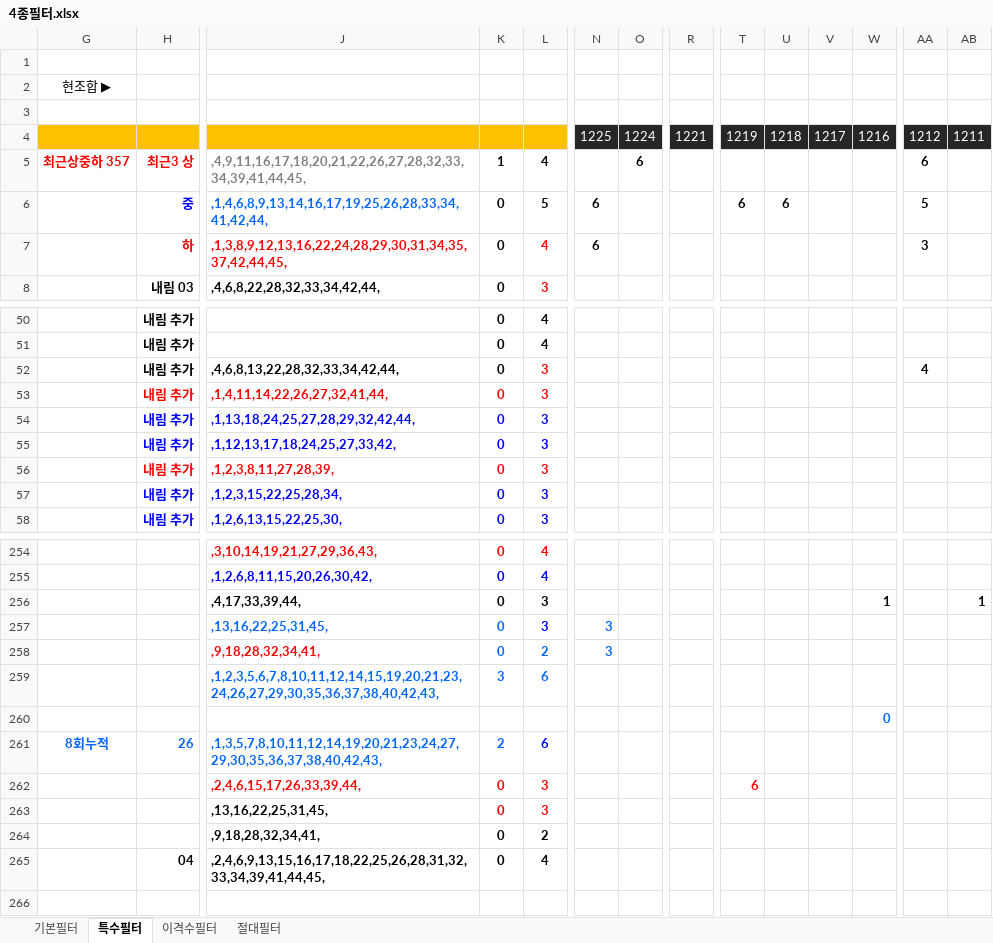
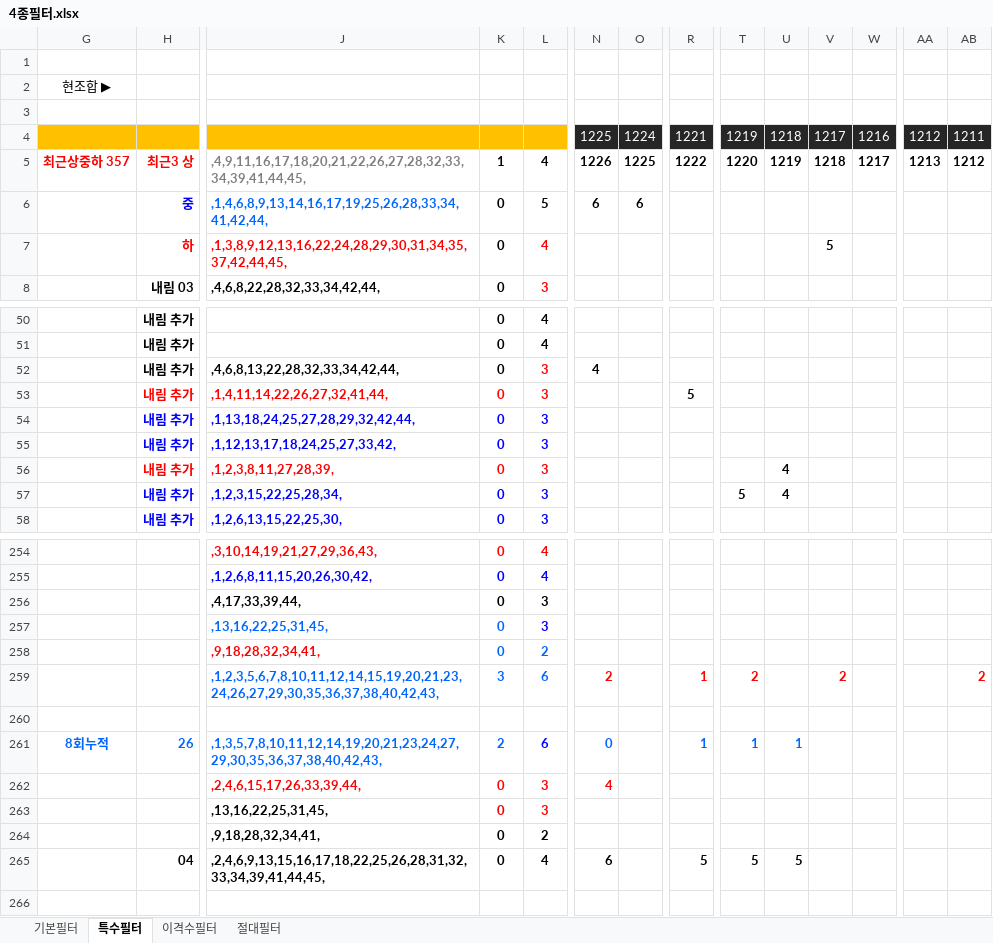
Before and after one commit to bandouni33/lotto-shinryeong, an Excel workbook: 4종필터.xlsx, sheet 특수필터, drawn as a sheet; only a part is shown, gaps mark what is left out; values as stored, in another font and other column widths than the file's, no borders; charts and pictures and conditional formats not drawn; removed rows and columns are numbered as before the commit, all else as after; rows hold the shown columns only; the diff covers the shown part only; the diff names each change by its address in the sheet, - before the commit and + after, or states it on an @@ line.

```diff
--- a/4종필터.xlsx (sheet 특수필터)
+++ b/4종필터.xlsx (sheet 특수필터)
-row 5: 최근상중하 357 | 최근3 상 | ,4,9,11,16,17,18,20,21,22,26,27,28,32,33,34,39,41,44,45, | 1 | 4 |  | 6 |  |  |  |  |  | 6
-row 6:  | 중 | ,1,4,6,8,9,13,14,16,17,19,25,26,28,33,34,41,42,44, | 0 | 5 | 6 |  |  | 6 | 6 |  |  | 5
+row 5: 최근상중하 357 | 최근3 상 | ,4,9,11,16,17,18,20,21,22,26,27,28,32,33,34,39,41,44,45, | 1 | 4 | 1226 | 1225 | 1222 | 1220 | 1219 | 1218 | 1217 | 1213 | 1212
+row 6:  | 중 | ,1,4,6,8,9,13,14,16,17,19,25,26,28,33,34,41,42,44, | 0 | 5 | 6 | 6
-N7: 6
+N7: (empty)
-V7: (empty)
+V7: 5
-AA7: 3
+AA7: (empty)
-N52: (empty)
+N52: 4
-AA52: 4
+AA52: (empty)
-R53: (empty)
+R53: 5
-U56:U57: (empty)
+U56:U57: 4
-T57: (empty)
+T57: 5
-W256: 1
+W256: (empty)
-AB256: 1
+AB256: (empty)
-row 257:  |  | ,13,16,22,25,31,45, | 0 | 3 | 3
-row 258:  |  | ,9,18,28,32,34,41, | 0 | 2 | 3
-row 259:  |  | ,1,2,3,5,6,7,8,10,11,12,14,15,19,20,21,23,24,26,27,29,30,35,36,37,38,40,42,43, | 3 | 6
-row 260:  |  |  |  |  |  |  |  |  |  |  | 0
-row 261: 8회누적 | 26 | ,1,3,5,7,8,10,11,12,14,19,20,21,23,24,27,29,30,35,36,37,38,40,42,43, | 2 | 6
-row 262:  |  | ,2,4,6,15,17,26,33,39,44, | 0 | 3 |  |  |  | 6
-J257 text colour: black
+J257 text colour: #0066FF
-K257 text colour: #ED0000
+K257 text colour: #0066FF
-L257 text colour: #FF0000
+L257 text colour: #0000FF
-J258 text colour: black
+J258 text colour: #FF0000
-K258:L258 text colour: black
+K258:L258 text colour: #0066FF
+row 259:  |  | ,1,2,3,5,6,7,8,10,11,12,14,15,19,20,21,23,24,26,27,29,30,35,36,37,38,40,42,43, | 3 | 6 | 2 |  | 1 | 2 |  | 2 |  |  | 2
-row 260:  | 04 | ,2,4,6,9,13,15,16,17,18,22,25,26,28,31,32,33,34,39,41,44,45, | 0 | 4
+row 260: (empty)
+row 261: 8회누적 | 26 | ,1,3,5,7,8,10,11,12,14,19,20,21,23,24,27,29,30,35,36,37,38,40,42,43, | 2 | 6 | 0 |  | 1 | 1 | 1
+row 262:  |  | ,2,4,6,15,17,26,33,39,44, | 0 | 3 | 4
+row 263:  |  | ,13,16,22,25,31,45, | 0 | 3
+row 264:  |  | ,9,18,28,32,34,41, | 0 | 2
+row 265:  | 04 | ,2,4,6,9,13,15,16,17,18,22,25,26,28,31,32,33,34,39,41,44,45, | 0 | 4 | 6 |  | 5 | 5 | 5
```
Also changed, not shown: 31 added rows, 22 removed rows, 290 edited cells and cell formats elsewhere in this sheet, 2 other files.
